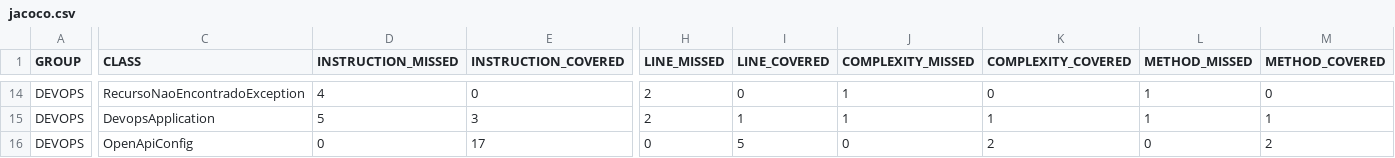
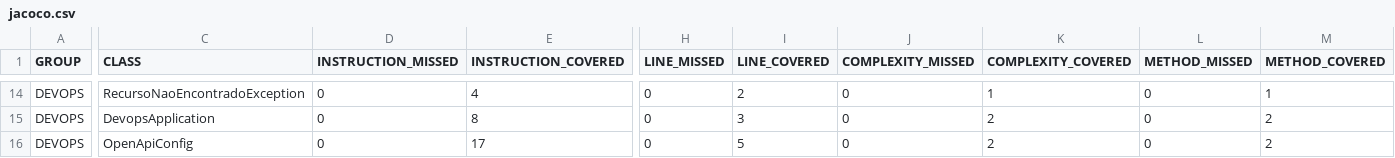
Before and after one commit to GabrielBGS04/DevOPs, a CSV file: target/site/jacoco/jacoco.csv, drawn as a sheet; only a part is shown, gaps mark what is left out; the diff covers the shown part only; the diff names each change by its address in the sheet, - before the commit and + after, or states it on an @@ line.

```diff
--- a/target/site/jacoco/jacoco.csv
+++ b/target/site/jacoco/jacoco.csv
-D14 (INSTRUCTION_MISSED): 4
+D14 (INSTRUCTION_MISSED): 0
-E14 (INSTRUCTION_COVERED): 0
+E14 (INSTRUCTION_COVERED): 4
-H14:H15 (LINE_MISSED): 2
+H14:H15 (LINE_MISSED): 0
-I14 (LINE_COVERED): 0
+I14 (LINE_COVERED): 2
-J14:J15 (COMPLEXITY_MISSED): 1
+J14:J15 (COMPLEXITY_MISSED): 0
-K14 (COMPLEXITY_COVERED): 0
+K14 (COMPLEXITY_COVERED): 1
-L14:L15 (METHOD_MISSED): 1
+L14:L15 (METHOD_MISSED): 0
-M14 (METHOD_COVERED): 0
+M14 (METHOD_COVERED): 1
-D15 (INSTRUCTION_MISSED): 5
+D15 (INSTRUCTION_MISSED): 0
-E15 (INSTRUCTION_COVERED): 3
+E15 (INSTRUCTION_COVERED): 8
-I15 (LINE_COVERED): 1
+I15 (LINE_COVERED): 3
-K15 (COMPLEXITY_COVERED): 1
+K15 (COMPLEXITY_COVERED): 2
-M15 (METHOD_COVERED): 1
+M15 (METHOD_COVERED): 2
```
Also changed, not shown: 84 edited cells elsewhere in this file, 9 other files.
